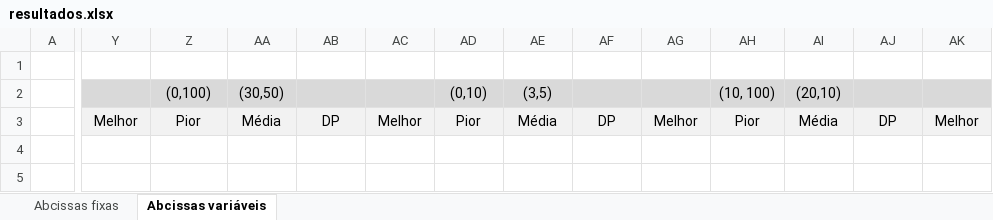
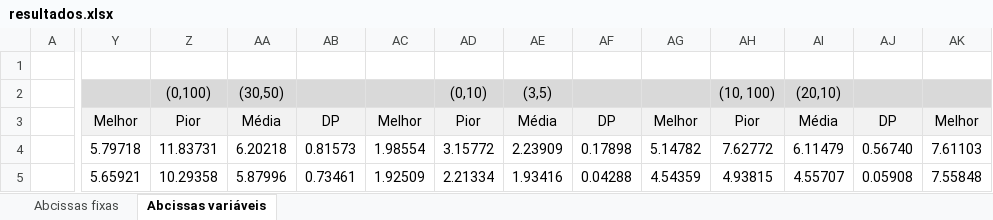
Before and after one commit to rchicoria/brachistochrone-curve, an Excel workbook: resultados.xlsx, sheet Abcissas variáveis, drawn as a sheet; only a part is shown, gaps mark what is left out; values as stored, in another font and other column widths than the file's, no borders; the diff covers the shown part only; the diff names each change by its address in the sheet, - before the commit and + after, or states it on an @@ line.

Commit message:
tabela de resultados completa

```diff
--- a/resultados.xlsx (sheet Abcissas variáveis)
+++ b/resultados.xlsx (sheet Abcissas variáveis)
-Y4: (empty)
+Y4: 5.79718
-Z4: (empty)
+Z4: 11.83731
-AA4: (empty)
+AA4: 6.20218
-AB4: (empty)
+AB4: 0.81573
-AC4: (empty)
+AC4: 1.98554
-AD4: (empty)
+AD4: 3.15772
-AE4: (empty)
+AE4: 2.23909
-AF4: (empty)
+AF4: 0.17898
-AG4: (empty)
+AG4: 5.14782
-AH4: (empty)
+AH4: 7.62772
-AI4: (empty)
+AI4: 6.11479
-AJ4: (empty)
+AJ4: 0.56740
-AK4: (empty)
+AK4: 7.61103
-Y5: (empty)
+Y5: 5.65921
-Z5: (empty)
+Z5: 10.29358
-AA5: (empty)
+AA5: 5.87996
-AB5: (empty)
+AB5: 0.73461
-AC5: (empty)
+AC5: 1.92509
-AD5: (empty)
+AD5: 2.21334
-AE5: (empty)
+AE5: 1.93416
-AF5: (empty)
+AF5: 0.04288
-AG5: (empty)
+AG5: 4.54359
-AH5: (empty)
+AH5: 4.93815
-AI5: (empty)
+AI5: 4.55707
-AJ5: (empty)
+AJ5: 0.05908
-AK5: (empty)
+AK5: 7.55848
```
Also changed, not shown: 18 added rows, 18 removed rows and 1062 edited cells elsewhere in this sheet, sheet Abcissas fixas.
